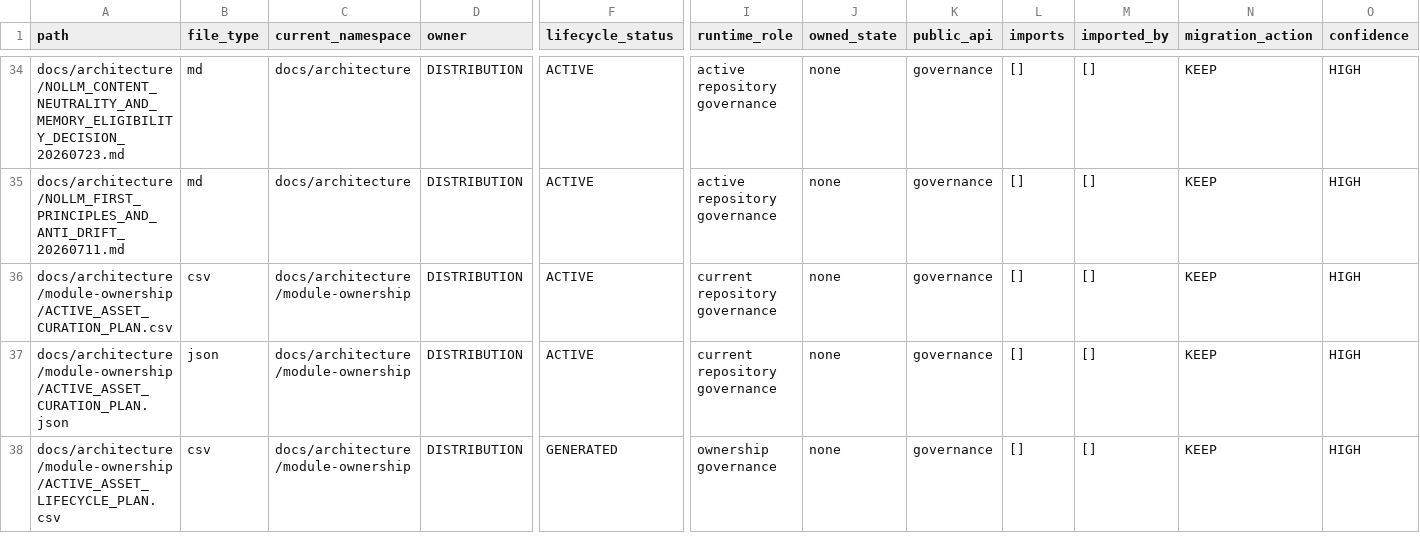
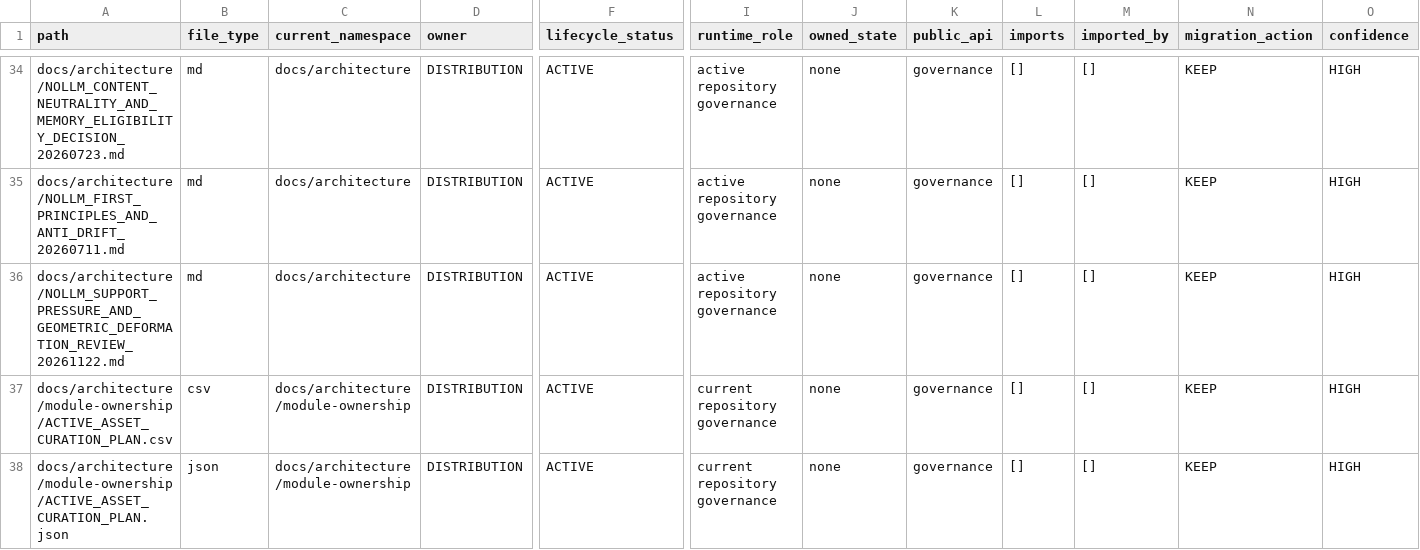
Before and after one commit to awdawmip/Nollm, a CSV file: docs/architecture/module-ownership/MODULE_OWNERSHIP_MANIFEST.csv, drawn as a sheet; only a part is shown, gaps mark what is left out; the shorter side is filled out with more unchanged rows; rows hold the shown columns only; the diff names each change by its address in the sheet, - before the commit and + after, or states it on an @@ line.

Commit message:
docs: review advisory support pressure and geometric deformation

```diff
--- a/docs/architecture/module-ownership/MODULE_OWNERSHIP_MANIFEST.csv
+++ b/docs/architecture/module-ownership/MODULE_OWNERSHIP_MANIFEST.csv
+row 36: docs/architecture/NOLLM_SUPPORT_PRESSURE_AND_GEOMETRIC_DEFORMATION_REVIEW_20261122.md | md | docs/architecture | DISTRIBUTION | ACTIVE | active repository governance | none | governance | [] | [] | KEEP | HIGH
```
Also changed, not shown: 3 other files.
